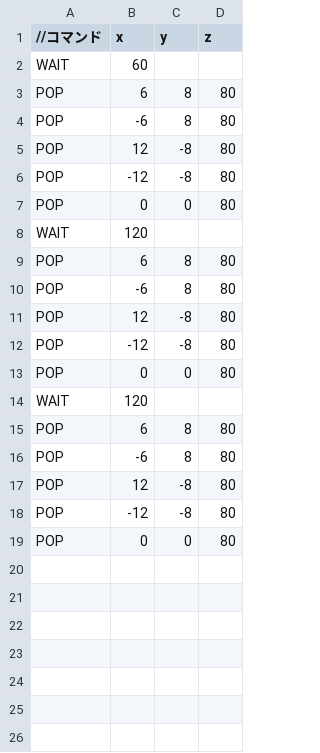
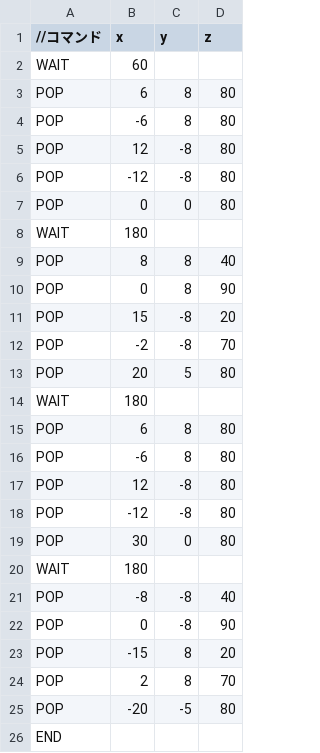
Before and after one commit to FujitaKentaro/DirectX12_AL3, a CSV file: Resources/enemyPop.csv, drawn as a sheet.

```diff
--- a/Resources/enemyPop.csv
+++ b/Resources/enemyPop.csv
@@ -7,3 +7,9 @@ POP,-12,-8,80
 POP,0,0,80
-WAIT,120,,
+WAIT,180,,
+POP,8,8,40
+POP,0,8,90
+POP,15,-8,20
+POP,-2,-8,70
+POP,20,5,80
+WAIT,180,,
 POP,6,8,80
@@ -12,8 +18,9 @@ POP,12,-8,80
 POP,-12,-8,80
-POP,0,0,80
-WAIT,120,,
-POP,6,8,80
-POP,-6,8,80
-POP,12,-8,80
-POP,-12,-8,80
-POP,0,0,80
+POP,30,0,80
+WAIT,180,,
+POP,-8,-8,40
+POP,0,-8,90
+POP,-15,8,20
+POP,2,8,70
+POP,-20,-5,80
+END,,,
```
Also changed, not shown: 9 other files.
